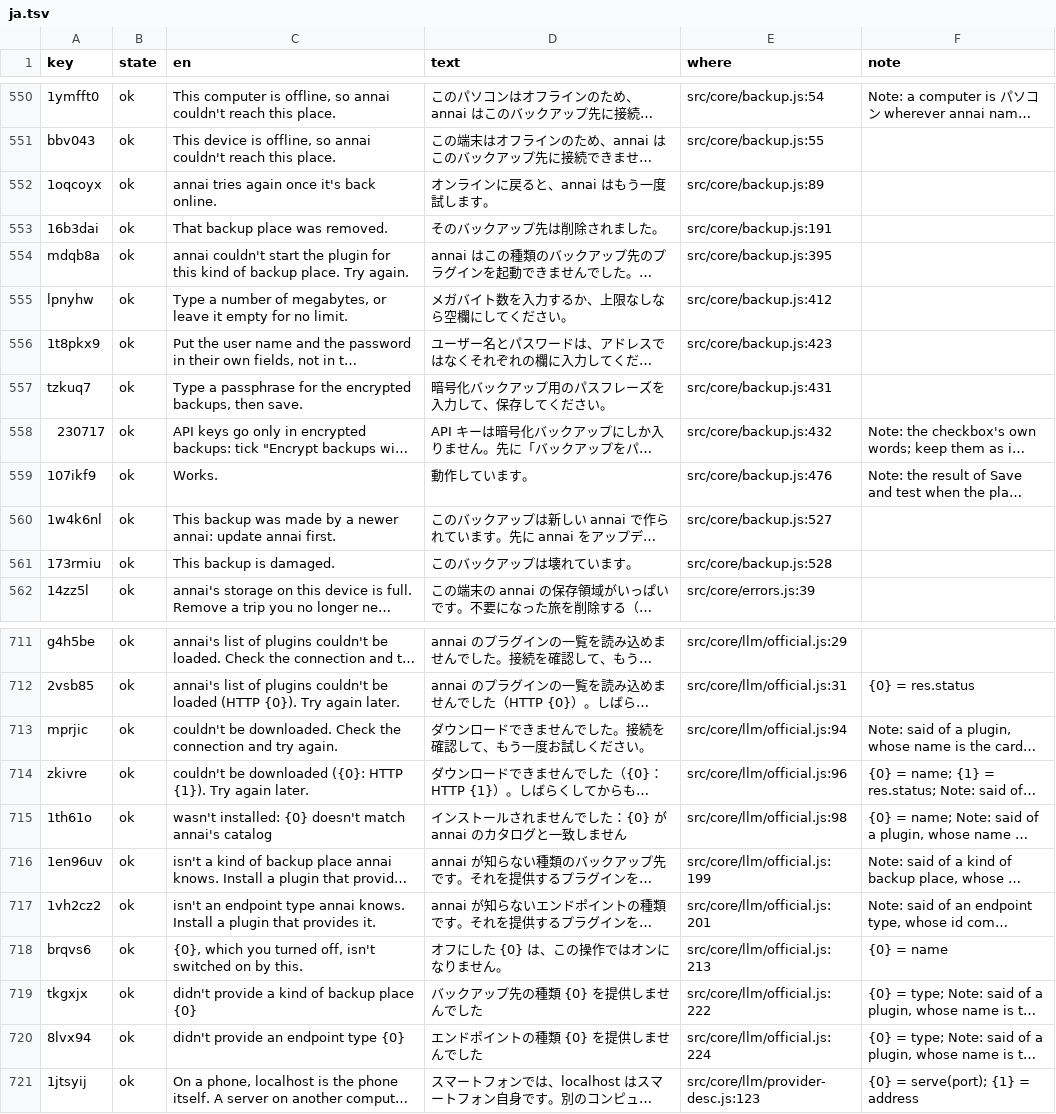
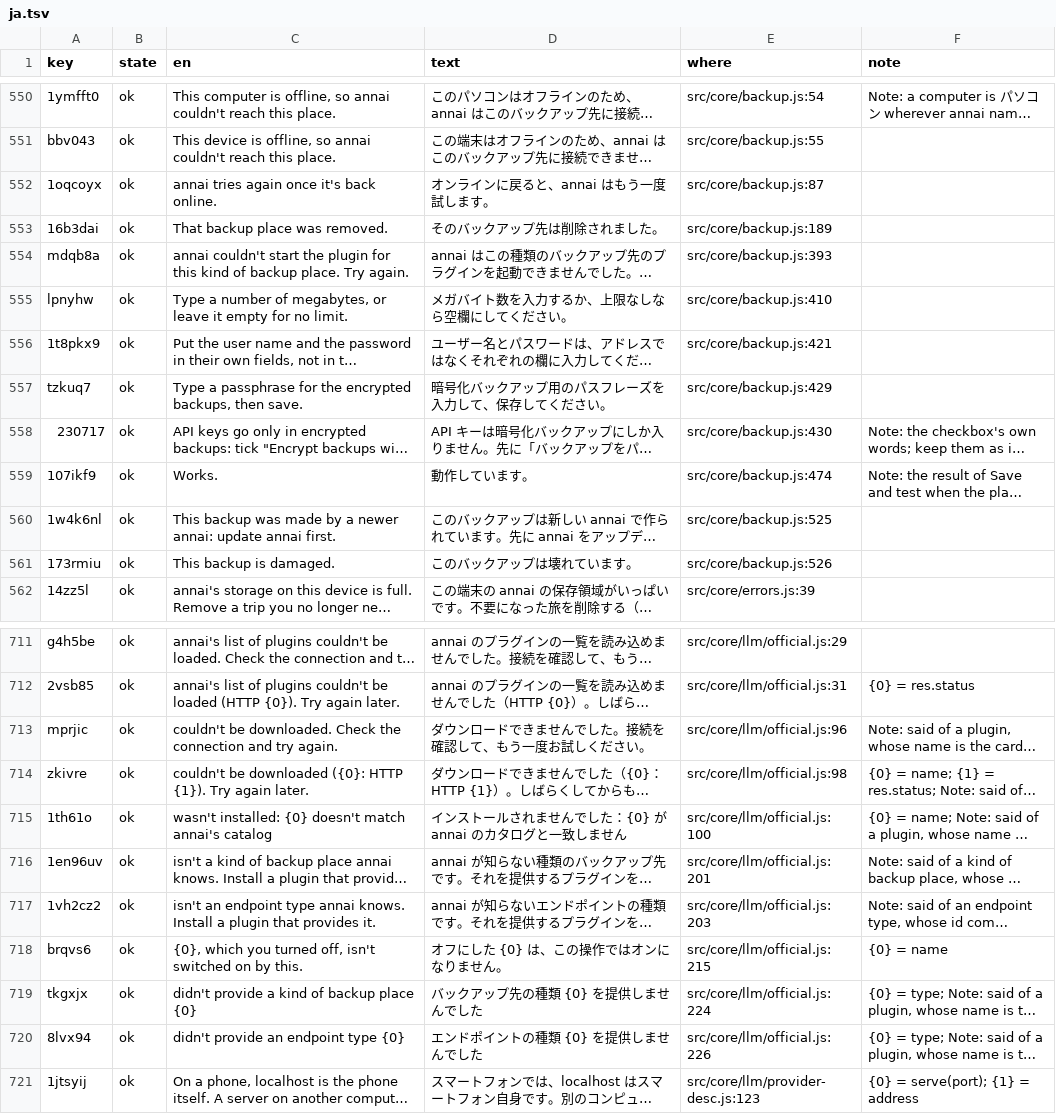
Before and after one commit to annai-guide/annai, a TSV file: l10n/ja.tsv, drawn as a sheet; only a part is shown, gaps mark what is left out; long unchanged cells end in …; the diff covers the shown part only; the diff names each change by its address in the sheet, - before the commit and + after, or states it on an @@ line.

```diff
--- a/l10n/ja.tsv
+++ b/l10n/ja.tsv
-E552 (where): src/core/backup.js:89
+E552 (where): src/core/backup.js:87
-E553 (where): src/core/backup.js:191
+E553 (where): src/core/backup.js:189
-E554 (where): src/core/backup.js:395
+E554 (where): src/core/backup.js:393
-E555 (where): src/core/backup.js:412
+E555 (where): src/core/backup.js:410
-E556 (where): src/core/backup.js:423
+E556 (where): src/core/backup.js:421
-E557 (where): src/core/backup.js:431
+E557 (where): src/core/backup.js:429
-E558 (where): src/core/backup.js:432
+E558 (where): src/core/backup.js:430
-E559 (where): src/core/backup.js:476
+E559 (where): src/core/backup.js:474
-E560 (where): src/core/backup.js:527
+E560 (where): src/core/backup.js:525
-E561 (where): src/core/backup.js:528
+E561 (where): src/core/backup.js:526
-E713 (where): src/core/llm/official.js:94
+E713 (where): src/core/llm/official.js:96
-E714 (where): src/core/llm/official.js:96
+E714 (where): src/core/llm/official.js:98
-E715 (where): src/core/llm/official.js:98
+E715 (where): src/core/llm/official.js:100
-E716 (where): src/core/llm/official.js:199
+E716 (where): src/core/llm/official.js:201
-E717 (where): src/core/llm/official.js:201
+E717 (where): src/core/llm/official.js:203
-E718 (where): src/core/llm/official.js:213
+E718 (where): src/core/llm/official.js:215
-E719 (where): src/core/llm/official.js:222
+E719 (where): src/core/llm/official.js:224
-E720 (where): src/core/llm/official.js:224
+E720 (where): src/core/llm/official.js:226
```
Also changed, not shown: 4 edited cells elsewhere in this file, l10n/zh-Hans.tsv, 9 other files.
